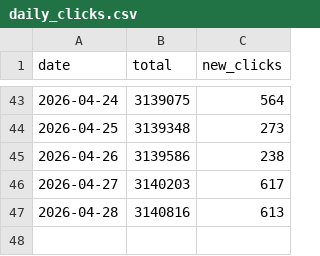
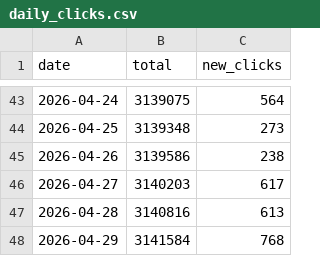
Before and after one commit to mattfel1/geoscents_stats, a CSV file: daily_clicks.csv, drawn as a sheet; only a part is shown, gaps mark what is left out; the diff names each change by its address in the sheet, - before the commit and + after, or states it on an @@ line.

```diff
--- a/daily_clicks.csv
+++ b/daily_clicks.csv
+row 48: 2026-04-29 | 3141584 | 768
```
Also changed, not shown: 1 other file.
